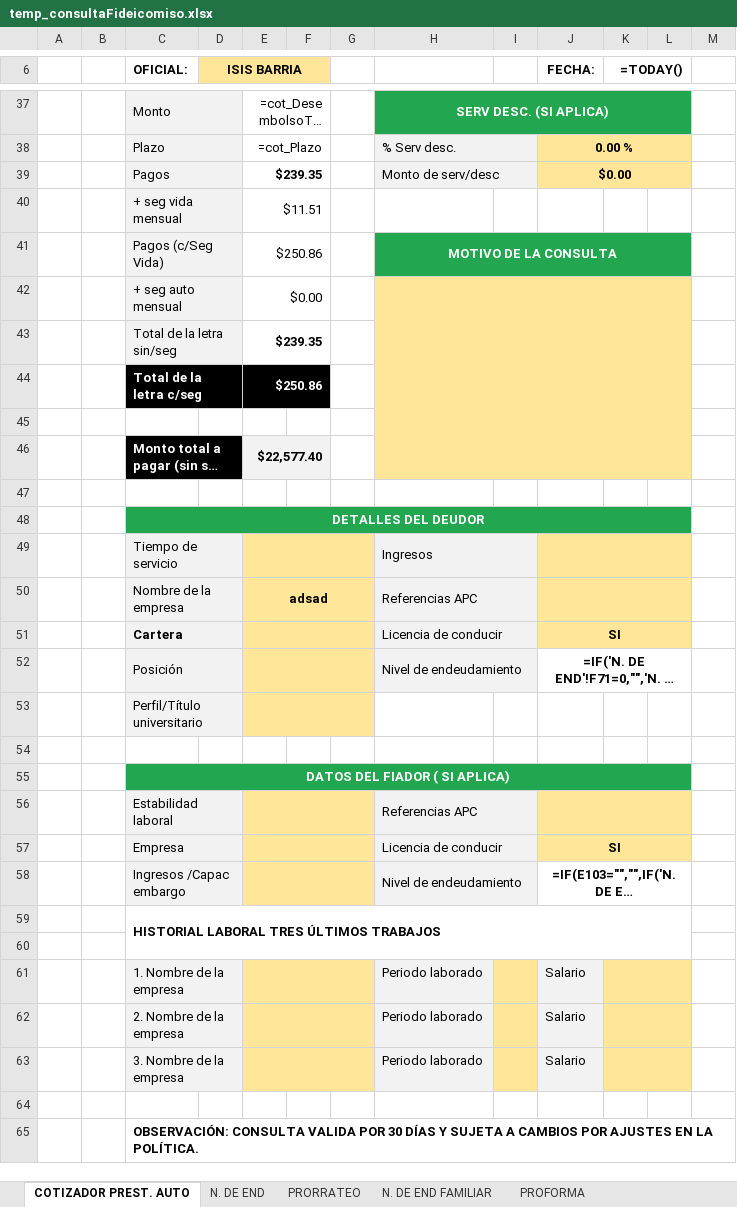
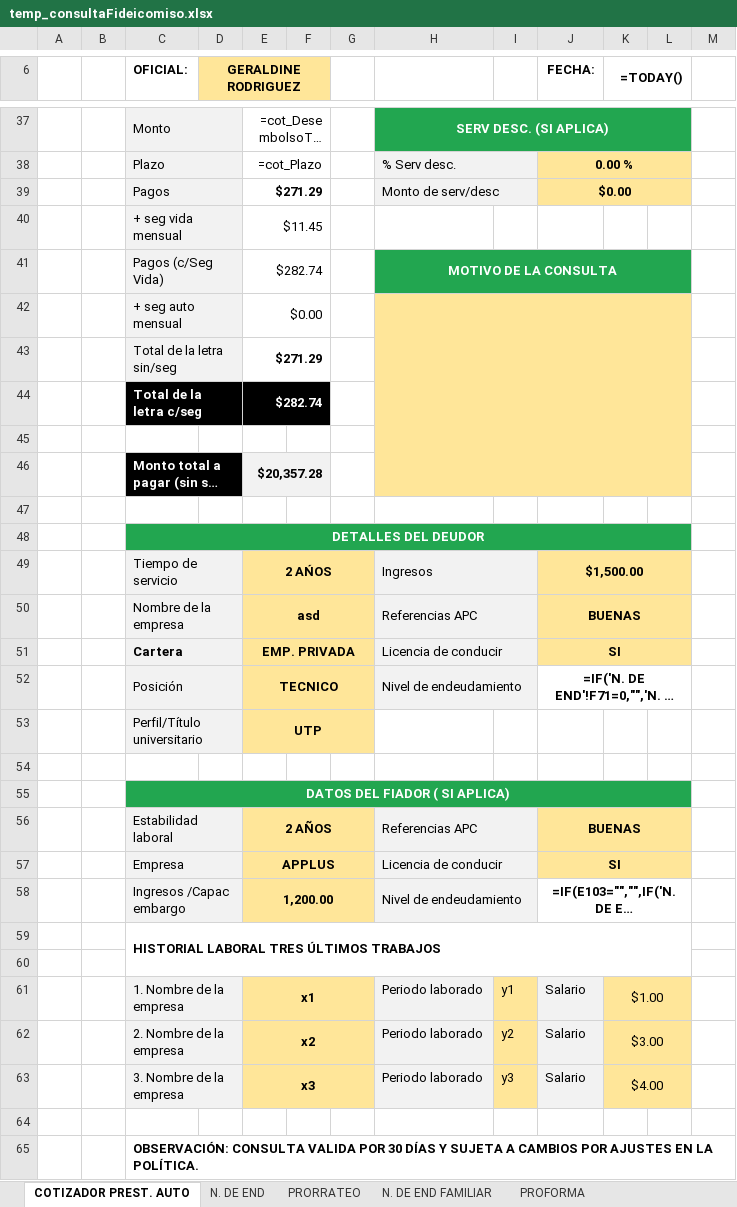
Before and after one commit to AndresRdrgz/PACIFICO, an Excel workbook: static/temp_consultaFideicomiso.xlsx, sheet COTIZADOR PREST. AUTO, drawn as a sheet; only a part is shown, gaps mark what is left out; long unchanged cells end in …; values as stored, in another font and other column widths than the file's, no borders; formulas without a stored value are shown as written; conditional formats not drawn; the diff covers the shown part only; the diff names each change by its address in the sheet, - before the commit and + after, or states it on an @@ line.

```diff
--- a/static/temp_consultaFideicomiso.xlsx (sheet COTIZADOR PREST. AUTO)
+++ b/static/temp_consultaFideicomiso.xlsx (sheet COTIZADOR PREST. AUTO)
-D6: ISIS BARRIA
+D6: GERALDINE RODRIGUEZ
-E39: $239.35
+E39: $271.29
-E40: $11.51
+E40: $11.45
-E41: $250.86
+E41: $282.74
-E43: $239.35
+E43: $271.29
-E44: $250.86
+E44: $282.74
-E46: $22,577.40
+E46: $20,357.28
-E49: (empty)
+E49: 2 AŃOS
-J49 (FECHA:): (empty)
+J49 (FECHA:): $1,500.00
-E50: adsad
+E50: asd
-J50 (FECHA:): (empty)
+J50 (FECHA:): BUENAS
-E51: (empty)
+E51: EMP. PRIVADA
-E52: (empty)
+E52: TECNICO
-E53: (empty)
+E53: UTP
-E56: (empty)
+E56: 2 AÑOS
-J56 (FECHA:): (empty)
+J56 (FECHA:): BUENAS
-E57: (empty)
+E57: APPLUS
-E58: (empty)
+E58: 1,200.00
-E61: (empty)
+E61: x1
-I61: (empty)
+I61: y1
-K61 (=TODAY()): (empty)
+K61 (=TODAY()): $1.00
-E62: (empty)
+E62: x2
-I62: (empty)
+I62: y2
-K62 (=TODAY()): (empty)
+K62 (=TODAY()): $3.00
-E63: (empty)
+E63: x3
-I63: (empty)
+I63: y3
-K63 (=TODAY()): (empty)
+K63 (=TODAY()): $4.00
```
Also changed, not shown: 8 added rows, 8 removed rows, 39 edited cells and cell formats elsewhere in this sheet, 18 other files.
